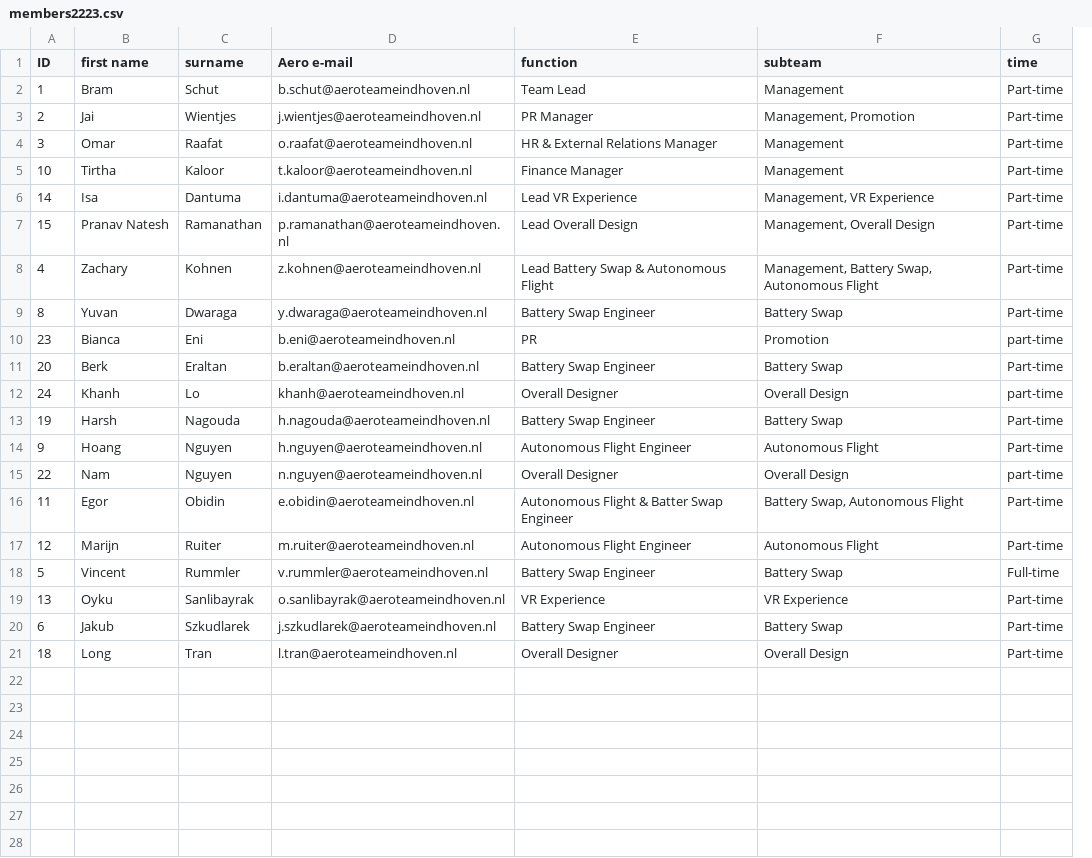
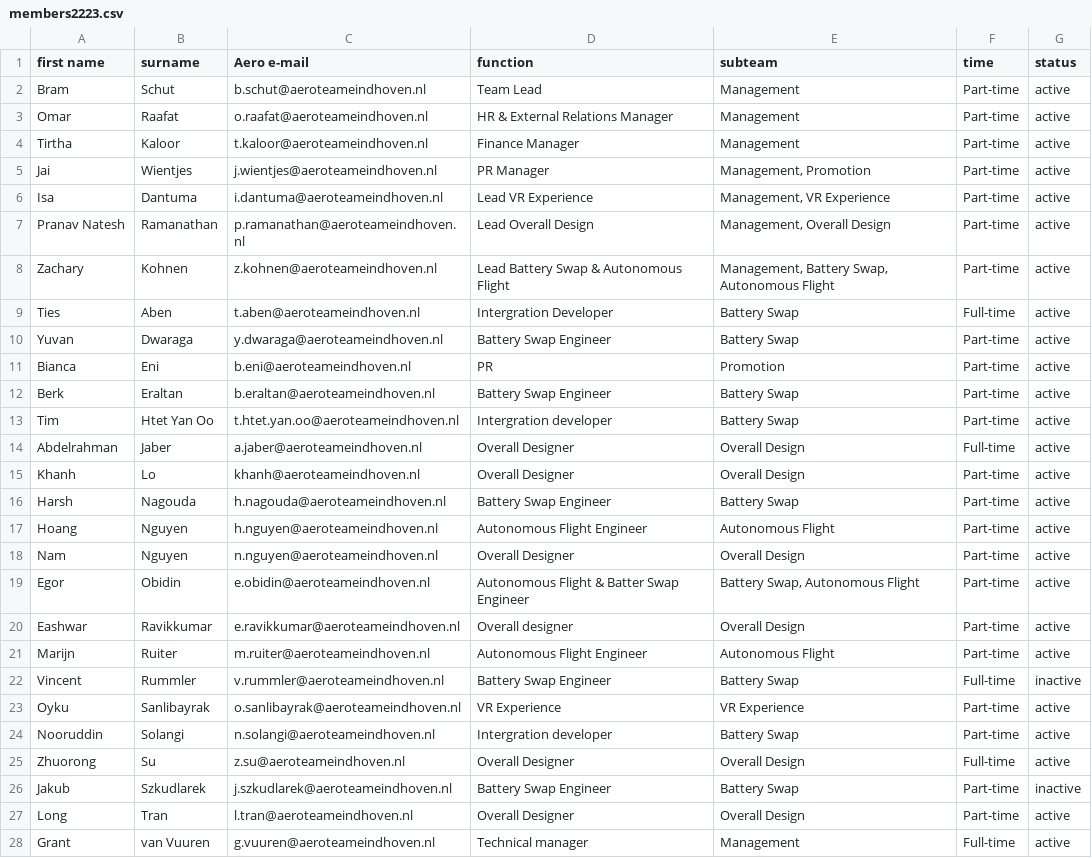
Before and after one commit to aeroteameindhoven/website, a CSV file: src/data/members2223.csv, drawn as a sheet; removed rows and columns are numbered as before the commit, all else as after; the diff names each change by its address in the sheet, - before the commit and + after, or states it on an @@ line.

```diff
--- a/src/data/members2223.csv
+++ b/src/data/members2223.csv
-column A (ID), row 2: 1; rows 4-21: 3 | 10 | 14 | 15 | 4 | 8 | 23 | 20 | 24 | 19 | 9 | 22 | 11 | 12 | 5 | 13 | 6 | 18
+column G (status), rows 2-4: all active; rows 6-8: all active; rows 10-12: all active; rows 15-19: all active; rows 21-23: active | inactive | active; rows 26-27: inactive | active
@@ row 3 moved to row 5: Jai @@
+row 9: Ties | Aben | t.aben@aeroteameindhoven.nl | Intergration Developer | Battery Swap | Full-time | active
-F11 (time): part-time
+F11 (time): Part-time
+row 13: Tim | Htet Yan Oo | t.htet.yan.oo@aeroteameindhoven.nl | Intergration developer | Battery Swap | Part-time | active
+row 14: Abdelrahman | Jaber | a.jaber@aeroteameindhoven.nl | Overall Designer | Overall Design | Full-time | active
-F15 (time): part-time
+F15 (time): Part-time
-F18 (time): part-time
+F18 (time): Part-time
+row 20: Eashwar | Ravikkumar | e.ravikkumar@aeroteameindhoven.nl | Overall designer | Overall Design | Part-time | active
+row 24: Nooruddin | Solangi | n.solangi@aeroteameindhoven.nl | Intergration developer | Battery Swap | Part-time | active
+row 25: Zhuorong | Su | z.su@aeroteameindhoven.nl | Overall Designer | Overall Design | Full-time | active
+row 28: Grant | van Vuuren | g.vuuren@aeroteameindhoven.nl | Technical manager | Management | Full-time | active
```
Also changed, not shown: 32 other files.
